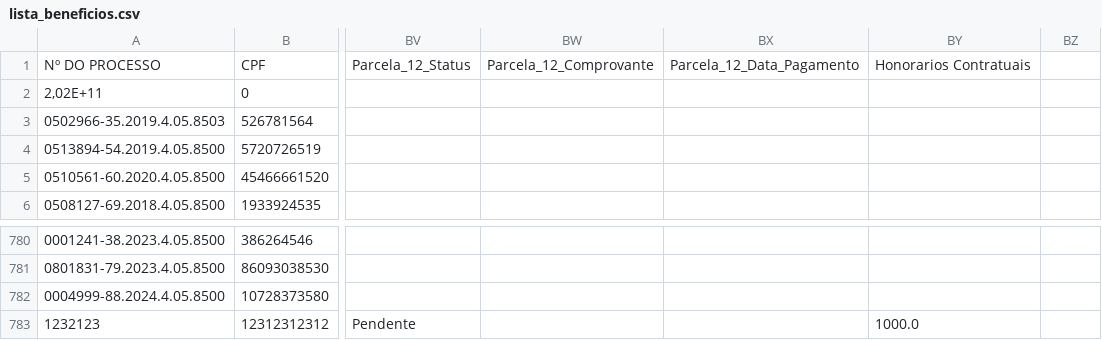
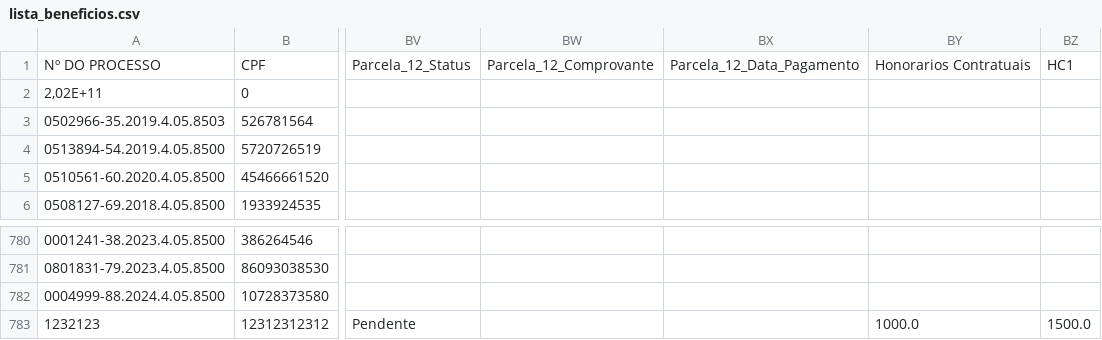
Before and after one commit to leoparipiranga/capistrano_processos, a CSV file: bases/lista_beneficios.csv, drawn as a sheet; only a part is shown, gaps mark what is left out; the diff names each change by its address in the sheet, - before the commit and + after, or states it on an @@ line.

Commit message:
Atualização via Streamlit 31/08/2025 18:31:40

```diff
--- a/bases/lista_beneficios.csv
+++ b/bases/lista_beneficios.csv
-BZ1: (empty)
+BZ1: HC1
-BZ783: (empty)
+BZ783: 1500.0
```
